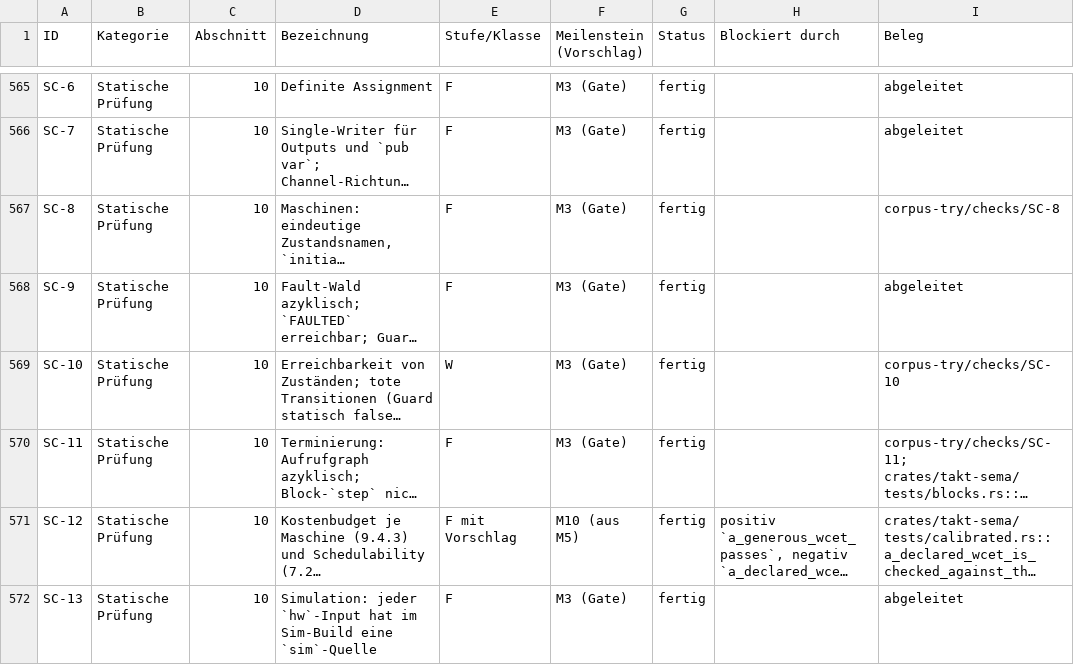
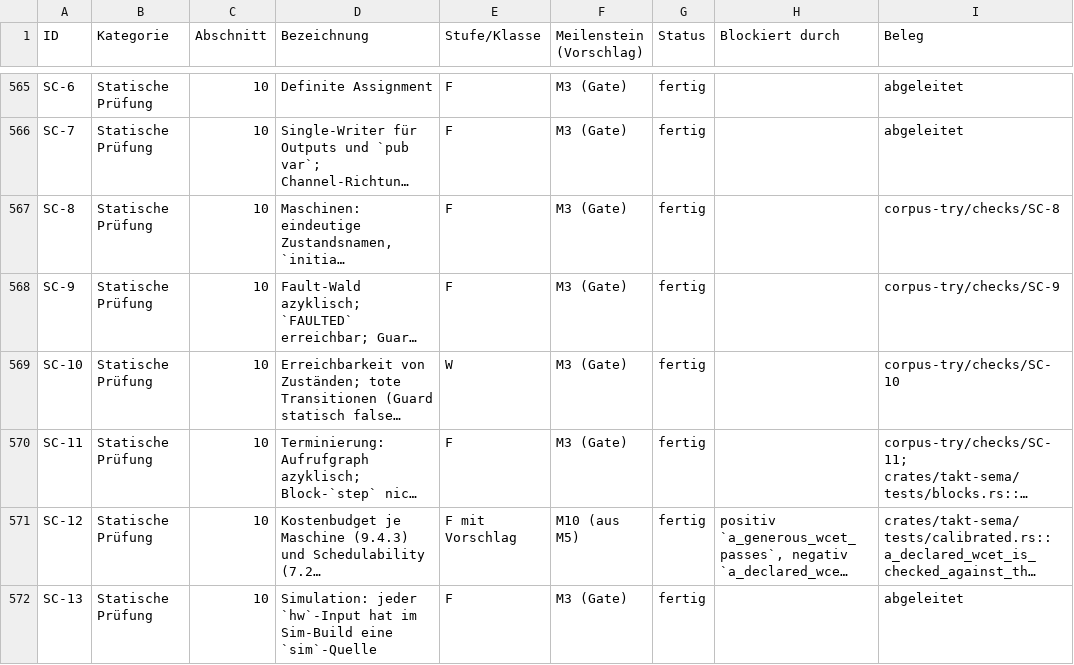
Before and after one commit to mannomannX/takt, a CSV file: plan/features.csv, drawn as a sheet; only a part is shown, gaps mark what is left out; long unchanged cells end in …; the diff covers the shown part only; the diff names each change by its address in the sheet, - before the commit and + after, or states it on an @@ line.

```diff
--- a/plan/features.csv
+++ b/plan/features.csv
-I568 (Beleg): abgeleitet
+I568 (Beleg): corpus-try/checks/SC-9
```
Also changed, not shown: 4 edited cells elsewhere in this file, plan/feedback.csv, 13 other files.
